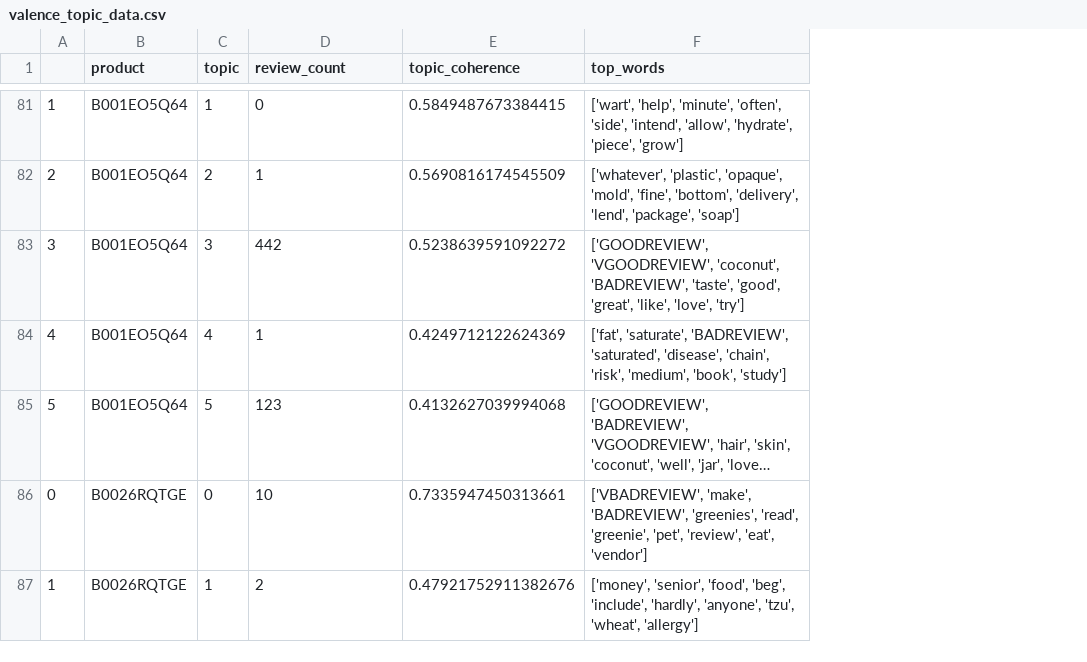
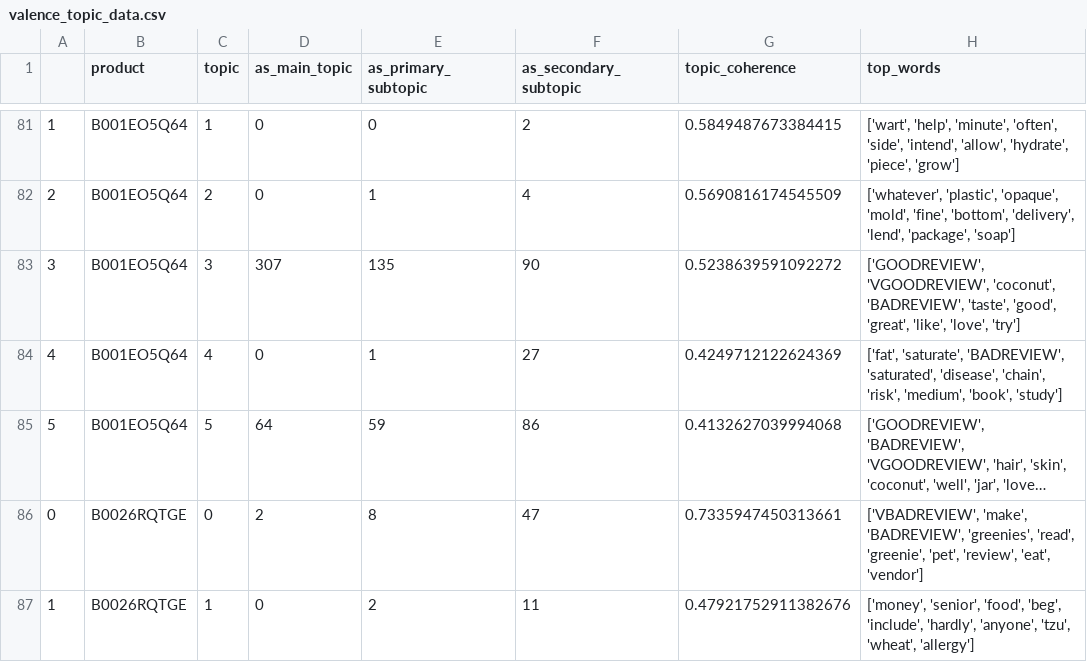
Before and after one commit to hannahmoran/topic-modeling-amazon-reviews, a CSV file: data/processed/valence_topic_data.csv, drawn as a sheet; only a part is shown, gaps mark what is left out; long unchanged cells end in …; addresses are those after the commit; the diff covers the shown part only; the diff names each change by its address in the sheet, - before the commit and + after, or states it on an @@ line.

Commit message:
add capture of subtopics to topic data

```diff
--- a/data/processed/valence_topic_data.csv
+++ b/data/processed/valence_topic_data.csv
+column D (as_main_topic), rows 81-87: 0 | 0 | 307 | 0 | 64 | 2 | 0
+column F (as_secondary_subtopic), rows 81-87: 2 | 4 | 90 | 27 | 86 | 47 | 11
-E1: review_count
+E1: as_primary_subtopic
-E83 (as_primary_subtopic): 442
+E83 (as_primary_subtopic): 135
-E85 (as_primary_subtopic): 123
+E85 (as_primary_subtopic): 59
-E86 (as_primary_subtopic): 10
+E86 (as_primary_subtopic): 8
```
Also changed, not shown: 25 edited cells elsewhere in this file, data/processed/coded_topic_data.csv, data/processed/vanilla_topic_data.csv, 1 other file.
